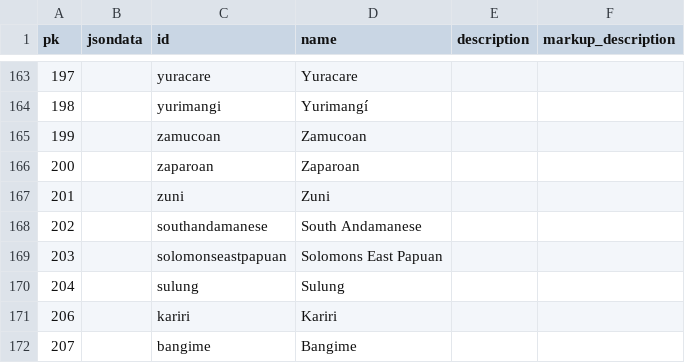
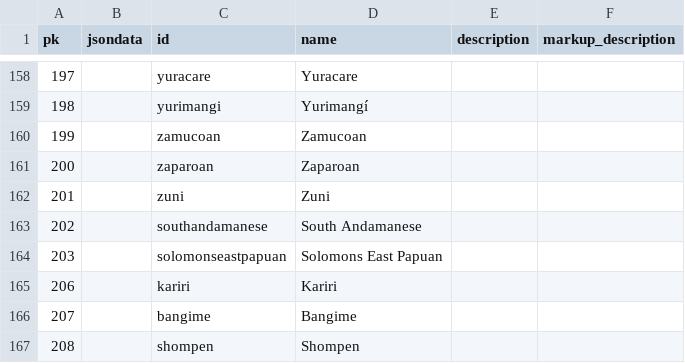
Before and after one commit to cldf-datasets/wals, a CSV file: raw/family.csv, drawn as a sheet; only a part is shown, gaps mark what is left out; the shorter side is filled out with more unchanged rows; the diff covers the shown part only.

```diff
--- a/raw/family.csv
+++ b/raw/family.csv
@@ -169,3 +164,2 @@ pk,jsondata,id,name,description,markup_description
 203,,solomonseastpapuan,Solomons East Papuan,,
-204,,sulung,Sulung,,
 206,,kariri,Kariri,,
```
Also changed, not shown: 6 added rows and 5 removed rows elsewhere in this file, cldf/parameters.csv, raw/genus.csv, 22 other files.
